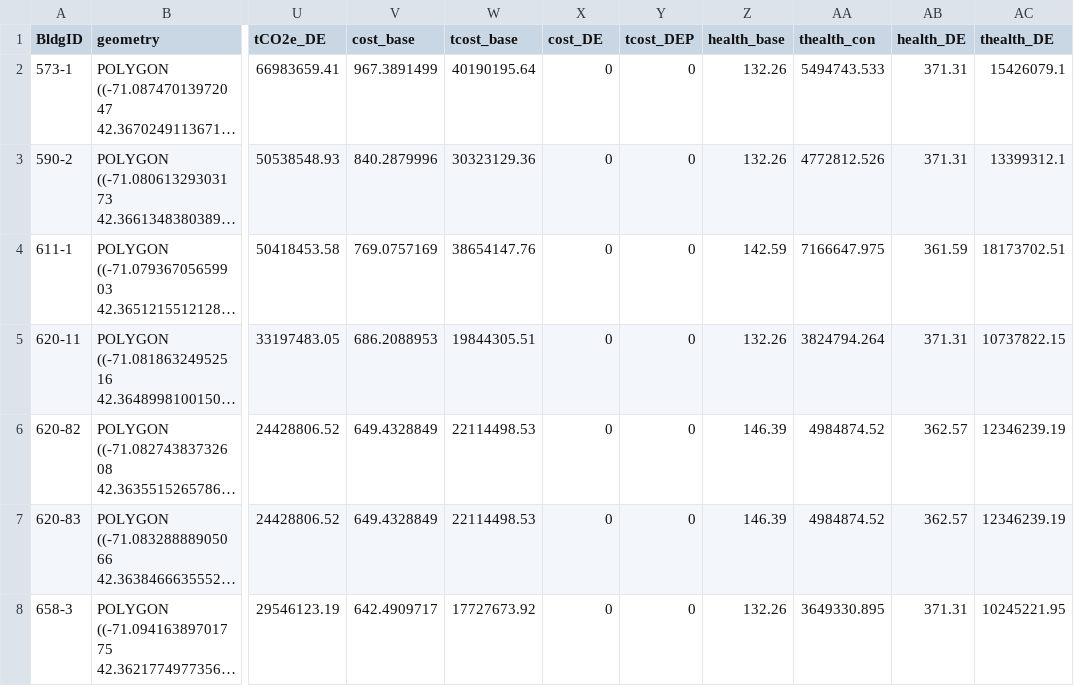
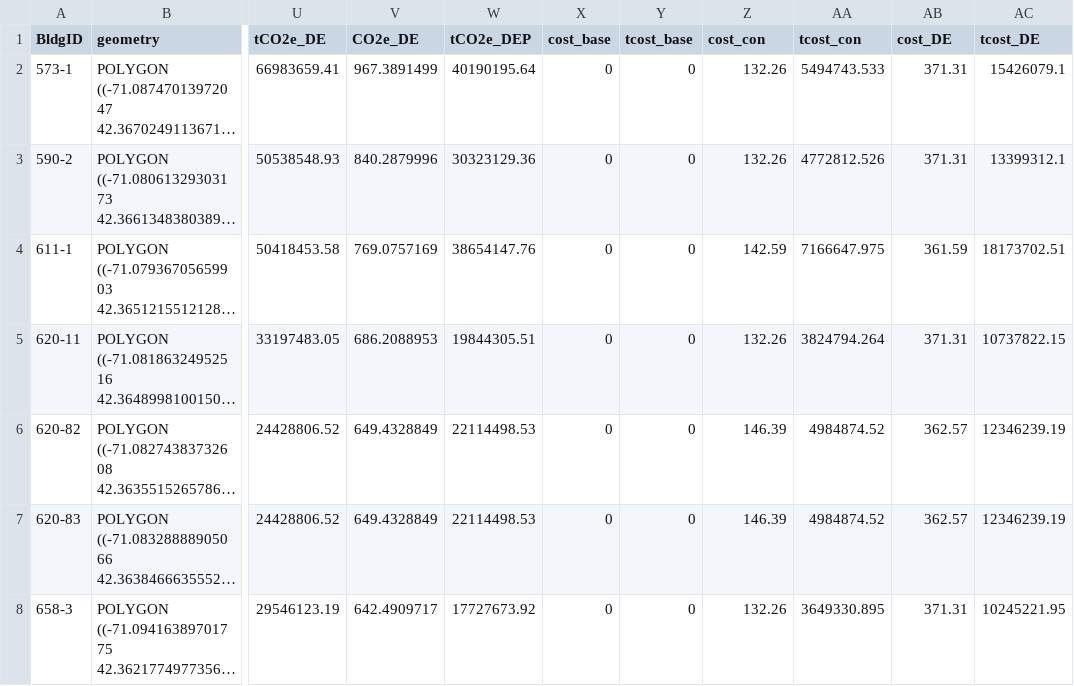
Before and after one commit to irissihuichen/Retrofit-Kendall, a CSV file: kendall_new.csv, drawn as a sheet; only a part is shown, gaps mark what is left out; long unchanged cells end in …; the diff names each change by its address in the sheet, - before the commit and + after, or states it on an @@ line.

Commit message:
Add files via upload

```diff
--- a/kendall_new.csv
+++ b/kendall_new.csv
-V1: cost_base
+V1: CO2e_DE
-W1: tcost_base
+W1: tCO2e_DEP
-X1: cost_DE
+X1: cost_base
-Y1: tcost_DEP
+Y1: tcost_base
-Z1: health_base
+Z1: cost_con
-AA1: thealth_con
+AA1: tcost_con
-AB1: health_DE
+AB1: cost_DE
-AC1: thealth_DE
+AC1: tcost_DE
```
